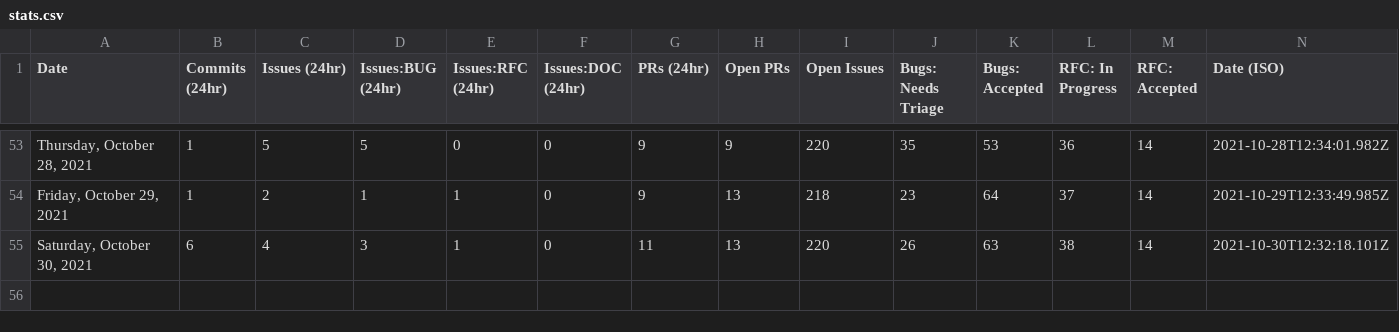
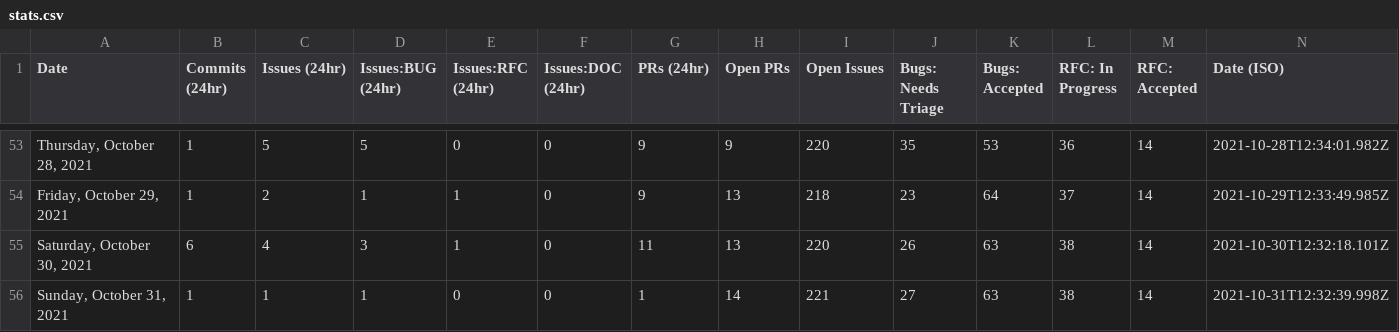
Before and after one commit to Qdigital/astro, a CSV file: scripts/stats/stats.csv, drawn as a sheet; only a part is shown, gaps mark what is left out.

```diff
--- a/scripts/stats/stats.csv
+++ b/scripts/stats/stats.csv
@@ -55 +55,2 @@ Date,Commits (24hr),Issues (24hr),Issues:BUG (24hr),Issues:RFC (24hr),Issues:DOC
 "Saturday, October 30, 2021",6,4,3,1,0,11,13,220,26,63,38,14,"2021-10-30T12:32:18.101Z"
+"Sunday, October 31, 2021",1,1,1,0,0,1,14,221,27,63,38,14,"2021-10-31T12:32:39.998Z"
```
